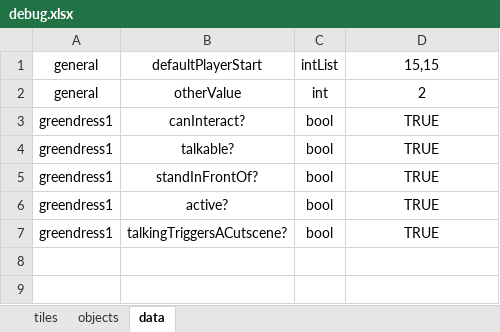
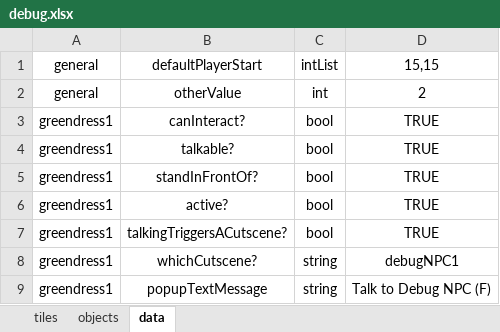
Before and after one commit to KoudelkaLasant/beast_mistress, an Excel workbook: src/beastmistress/assets/maps/debug.xlsx, sheet data, drawn as a sheet; values as stored, in another font and other column widths than the file's, no borders; the diff names each change by its address in the sheet, - before the commit and + after, or states it on an @@ line.

Commit message:
interactive npcs, text boxes

```diff
--- a/src/beastmistress/assets/maps/debug.xlsx (sheet data)
+++ b/src/beastmistress/assets/maps/debug.xlsx (sheet data)
+row 8: greendress1 | whichCutscene? | string | debugNPC1
+row 9: greendress1 | popupTextMessage | string | Talk to Debug NPC (F)
```
Also changed, not shown: 9 other files.
